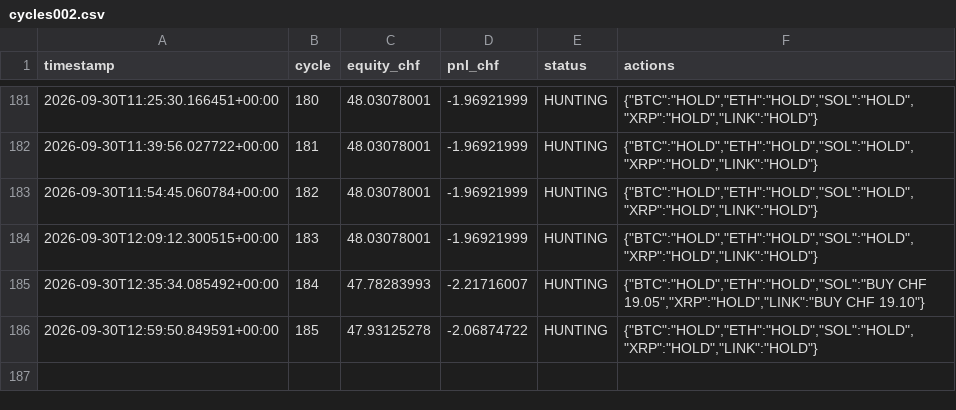
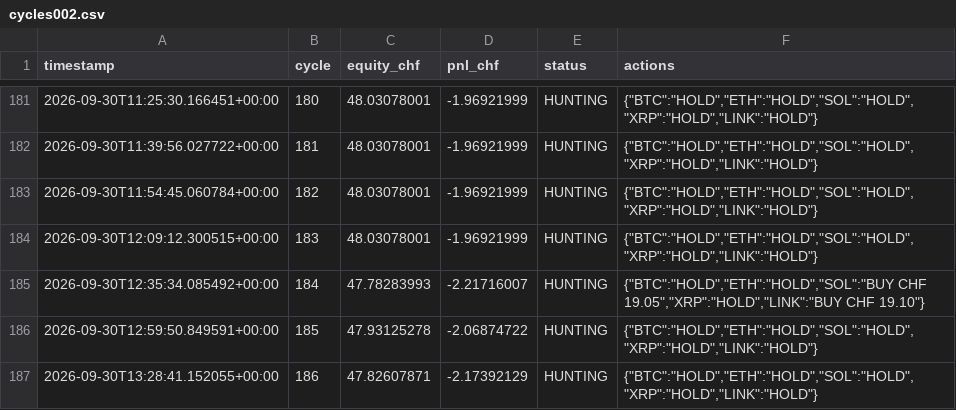
Before and after one commit to quitopiso-sys/agent001-test, a CSV file: cycles002.csv, drawn as a sheet; only a part is shown, gaps mark what is left out.

Commit message:
AGENT-002 cycle 2026-09-30 13:28 UTC

```diff
--- a/cycles002.csv
+++ b/cycles002.csv
@@ -186 +186,2 @@ timestamp,cycle,equity_chf,pnl_chf,status,actions
 2026-09-30T12:59:50.849591+00:00,185,47.93125278,-2.06874722,HUNTING,"{""BTC"":""HOLD"",""ETH"":""HOLD"",""SOL"":""HOLD"",""XRP"":""HOLD"",""LINK"":""HOLD""}"
+2026-09-30T13:28:41.152055+00:00,186,47.82607871,-2.17392129,HUNTING,"{""BTC"":""HOLD"",""ETH"":""HOLD"",""SOL"":""HOLD"",""XRP"":""HOLD"",""LINK"":""HOLD""}"
```
Also changed, not shown: 4 other files.
